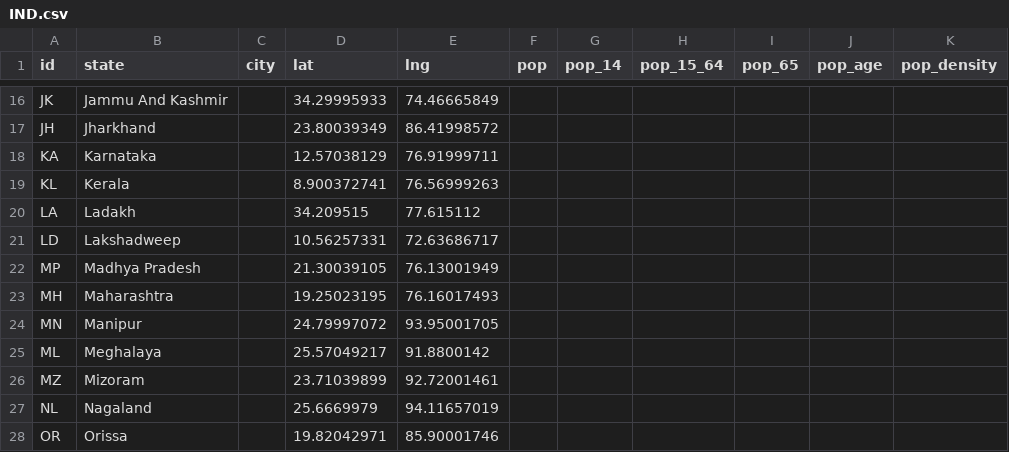
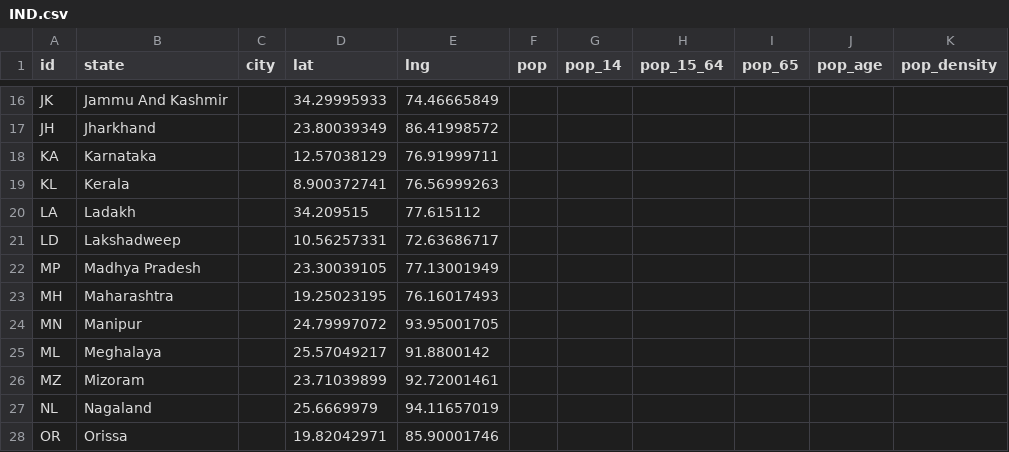
Before and after one commit to covid19datahub/COVID19, a CSV file: inst/extdata/db/IND.csv, drawn as a sheet; only a part is shown, gaps mark what is left out; the diff names each change by its address in the sheet, - before the commit and + after, or states it on an @@ line.

Commit message:
Update IND.csv
updated MP

```diff
--- a/inst/extdata/db/IND.csv
+++ b/inst/extdata/db/IND.csv
-D22 (lat): 21.30039105
+D22 (lat): 23.30039105
-E22 (lng): 76.13001949
+E22 (lng): 77.13001949
```
